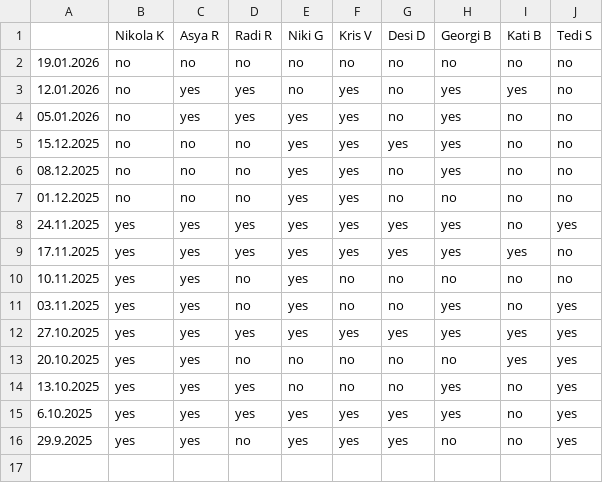
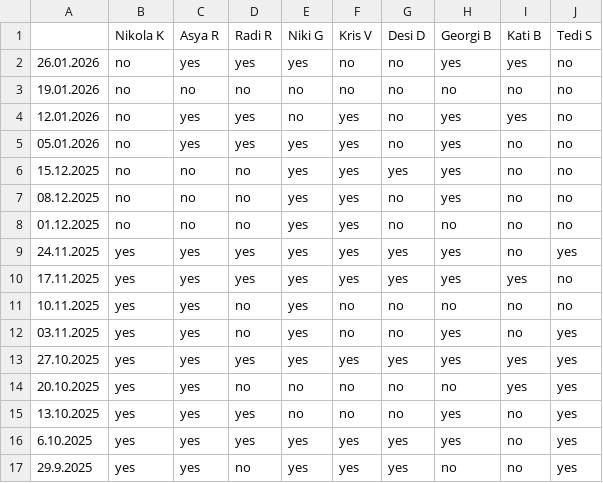
Before and after one commit to nikolakolev1/The-Big-Quiz.github.io, a CSV file: data/presence.csv, drawn as a sheet.

```diff
--- a/data/presence.csv
+++ b/data/presence.csv
@@ -1,2 +1,3 @@
 ,Nikola K,Asya R,Radi R,Niki G,Kris V,Desi D,Georgi B,Kati B,Tedi S
+26.01.2026,no,yes,yes,yes,no,no,yes,yes,no
 19.01.2026,no,no,no,no,no,no,no,no,no
```
Also changed, not shown: data/season-2025.csv.
